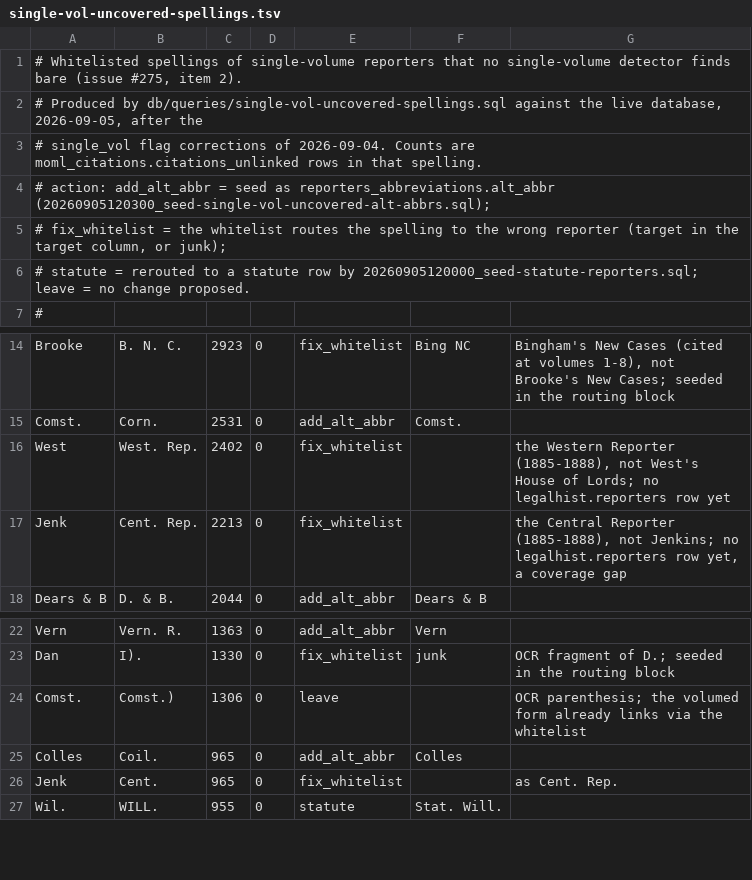
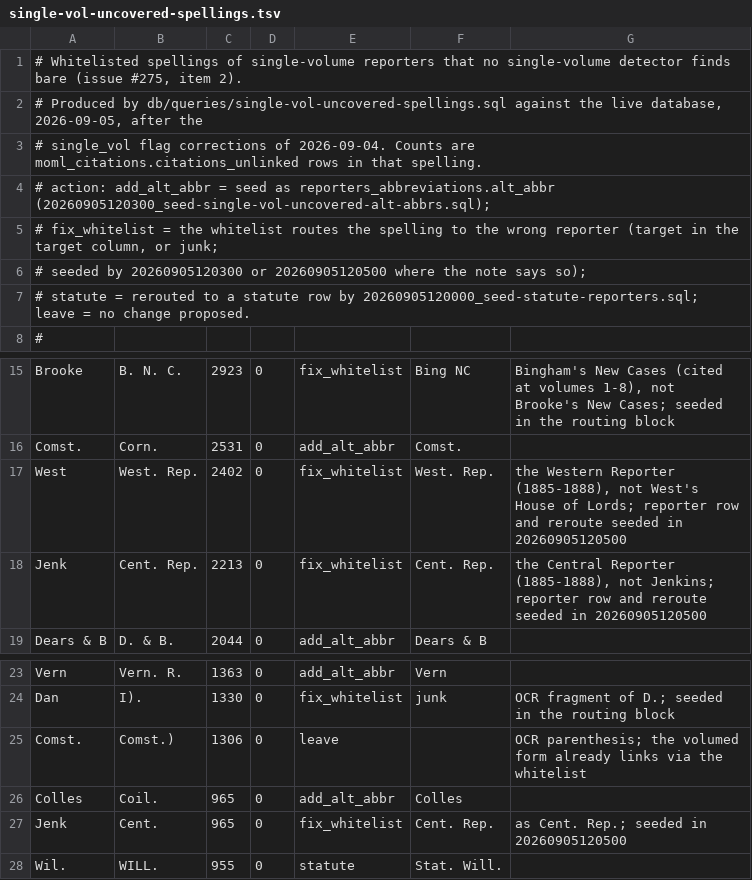
Before and after one commit to chnm/legal-modernism, a TSV file: db/single-vol-uncovered-spellings.tsv, drawn as a sheet; only a part is shown, gaps mark what is left out.

```diff
--- a/db/single-vol-uncovered-spellings.tsv
+++ b/db/single-vol-uncovered-spellings.tsv
@@ -4,3 +4,4 @@
 # action: add_alt_abbr = seed as reporters_abbreviations.alt_abbr (20260905120300_seed-single-vol-uncovered-alt-abbrs.sql);
-#         fix_whitelist = the whitelist routes the spelling to the wrong reporter (target in the target column, or junk);
+#         fix_whitelist = the whitelist routes the spelling to the wrong reporter (target in the target column, or junk;
+#                         seeded by 20260905120300 or 20260905120500 where the note says so);
 #         statute = rerouted to a statute row by 20260905120000_seed-statute-reporters.sql; leave = no change proposed.
@@ -15,4 +16,4 @@ Brooke	B. N. C.	2923	0	fix_whitelist	Bing NC	Bingham's New Cases (cited at volum
 Comst.	Corn.	2531	0	add_alt_abbr	Comst.	
-West	West. Rep.	2402	0	fix_whitelist		the Western Reporter (1885-1888), not West's House of Lords; no legalhist.reporters row yet
-Jenk	Cent. Rep.	2213	0	fix_whitelist		the Central Reporter (1885-1888), not Jenkins; no legalhist.reporters row yet, a coverage gap
+West	West. Rep.	2402	0	fix_whitelist	West. Rep.	the Western Reporter (1885-1888), not West's House of Lords; reporter row and reroute seeded in 20260905120500
+Jenk	Cent. Rep.	2213	0	fix_whitelist	Cent. Rep.	the Central Reporter (1885-1888), not Jenkins; reporter row and reroute seeded in 20260905120500
 Dears & B	D. & B.	2044	0	add_alt_abbr	Dears & B	
@@ -25,3 +26,3 @@ Comst.	Comst.)	1306	0	leave		OCR parenthesis; the volumed form already links via
 Colles	Coil.	965	0	add_alt_abbr	Colles	
-Jenk	Cent.	965	0	fix_whitelist		as Cent. Rep.
+Jenk	Cent.	965	0	fix_whitelist	Cent. Rep.	as Cent. Rep.; seeded in 20260905120500
 Wil.	WILL.	955	0	statute	Stat. Will.	
```
Also changed, not shown: 1 other file.
